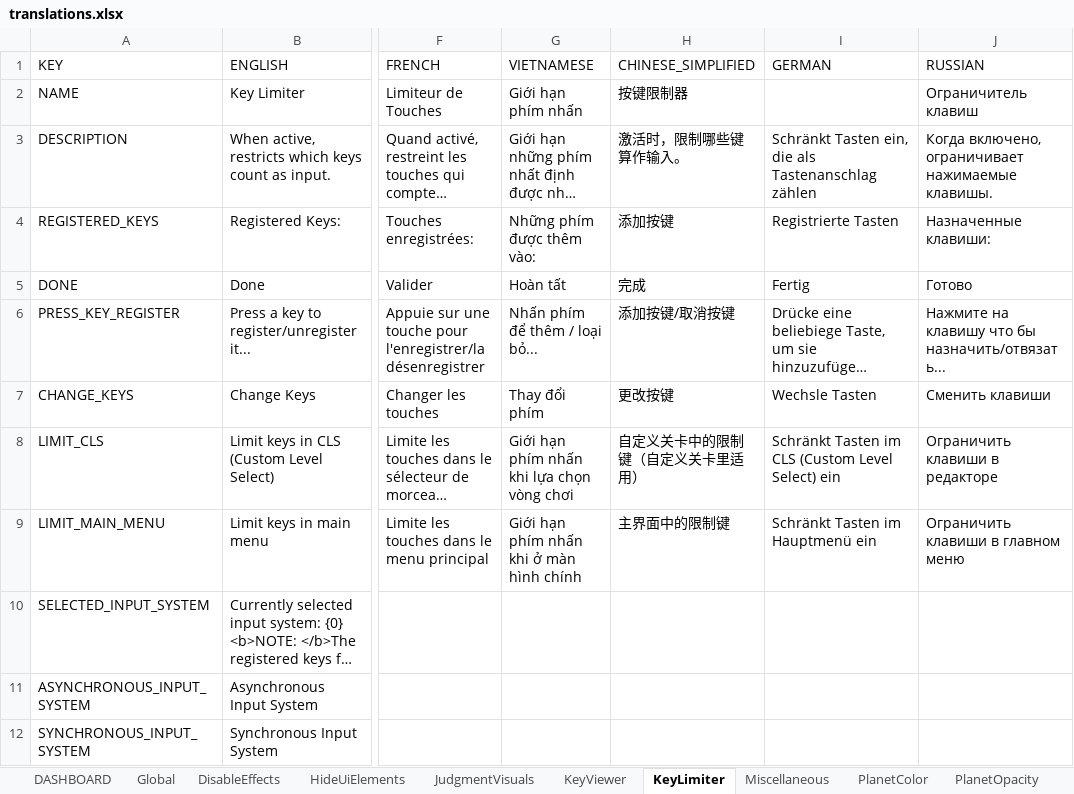
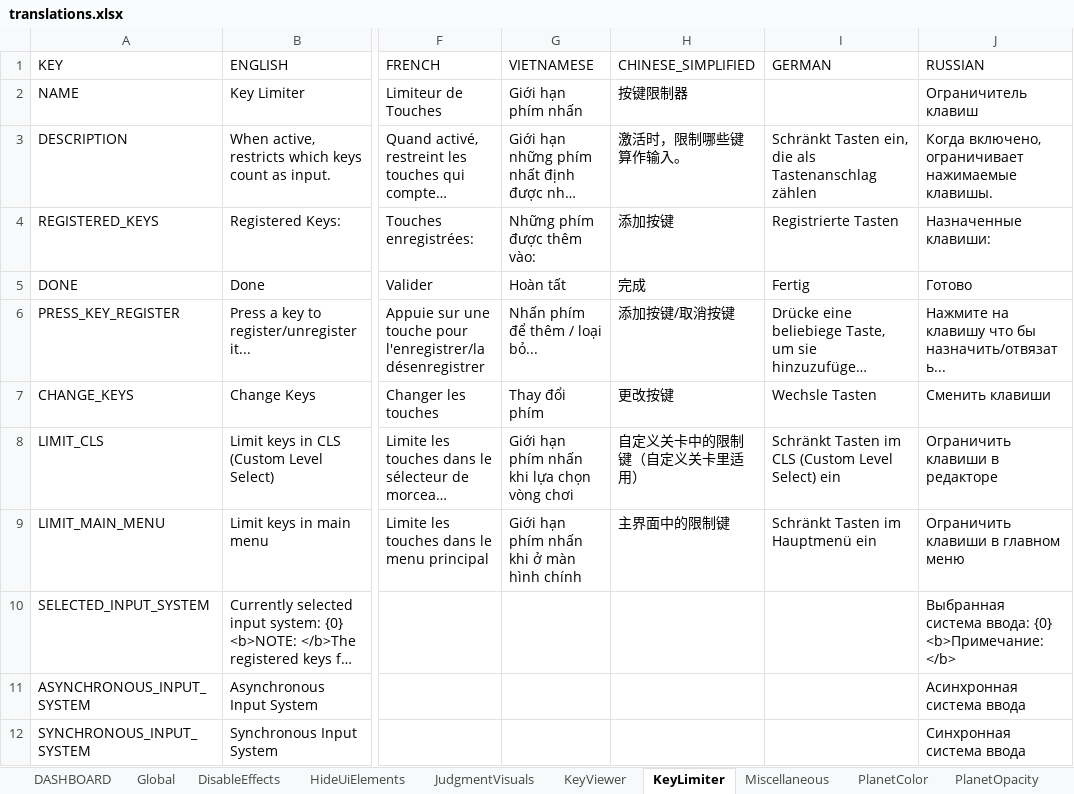
Before and after one commit to PizzaLovers007/AdofaiTweaks, an Excel workbook: AdofaiTweaks.Generator/translations.xlsx, sheet KeyLimiter, drawn as a sheet; only a part is shown, gaps mark what is left out; long unchanged cells end in …; values as stored, in another font and other column widths than the file's, no borders; ↵ is a line break in a cell; the diff names each change by its address in the sheet, - before the commit and + after, or states it on an @@ line.

```diff
--- a/AdofaiTweaks.Generator/translations.xlsx (sheet KeyLimiter)
+++ b/AdofaiTweaks.Generator/translations.xlsx (sheet KeyLimiter)
-J10 (RUSSIAN): (empty)
+J10 (RUSSIAN): Выбранная система ввода: {0} ↵ <b>Примечание: </b>
-J11 (RUSSIAN): (empty)
+J11 (RUSSIAN): Асинхронная система ввода
-J12 (RUSSIAN): (empty)
+J12 (RUSSIAN): Синхронная система ввода
```
Also changed, not shown: sheet Miscellaneous, sheet DASHBOARD, 1 other file.
